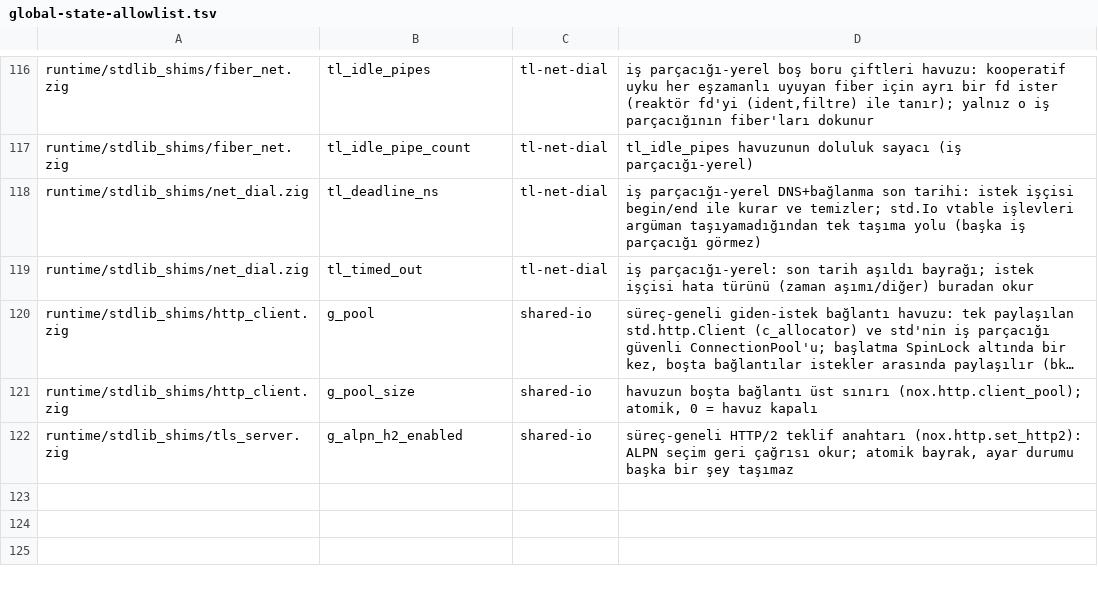
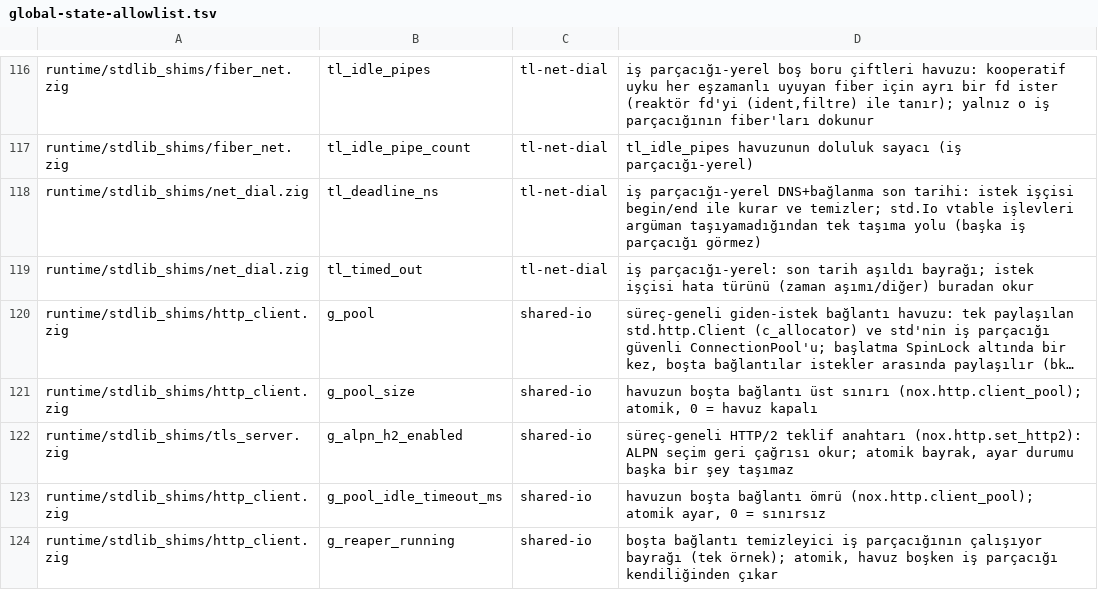
Before and after one commit to mburakmmm/nox-lang, a TSV file: project/global-state-allowlist.tsv, drawn as a sheet; only a part is shown, gaps mark what is left out; long unchanged cells end in …; the diff names each change by its address in the sheet, - before the commit and + after, or states it on an @@ line.

```diff
--- a/project/global-state-allowlist.tsv
+++ b/project/global-state-allowlist.tsv
+row 123: runtime/stdlib_shims/http_client.zig | g_pool_idle_timeout_ms | shared-io | havuzun boşta bağlantı ömrü (nox.http.client_pool); atomik ayar, 0 = sınırsız
+row 124: runtime/stdlib_shims/http_client.zig | g_reaper_running | shared-io | boşta bağlantı temizleyici iş parçacığının çalışıyor bayrağı (tek örnek); atomik, havuz boşken iş parçacığı kendiliğinden çıkar
```
Also changed, not shown: 20 other files.
